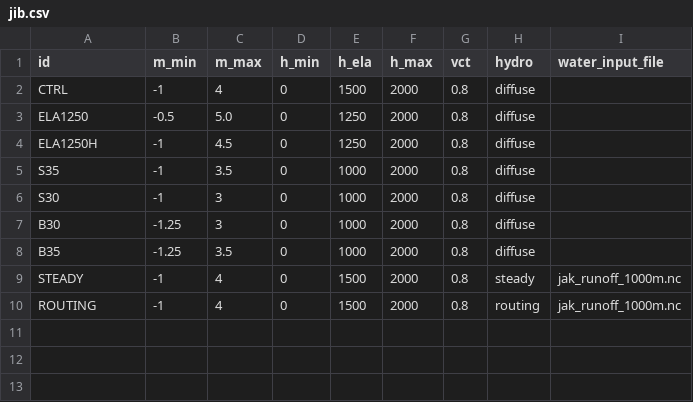
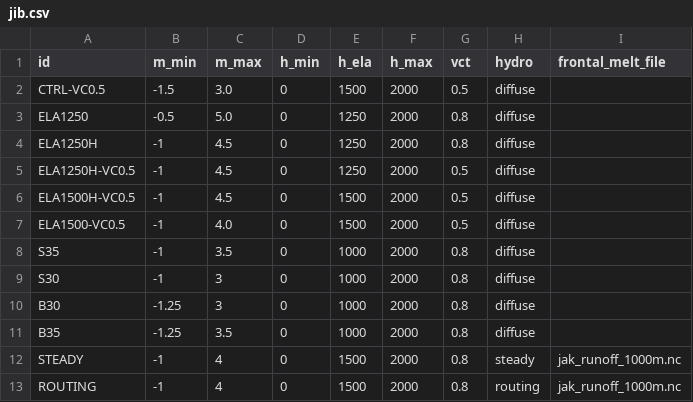
Before and after one commit to pism/pism-greenland, a CSV file: uncertainty_qunatification/jib.csv, drawn as a sheet.

```diff
--- a/uncertainty_qunatification/jib.csv
+++ b/uncertainty_qunatification/jib.csv
@@ -1,5 +1,8 @@
-id,m_min,m_max,h_min,h_ela,h_max,vct,hydro,water_input_file
-CTRL,-1,4,0,1500,2000,0.8,diffuse,
+id,m_min,m_max,h_min,h_ela,h_max,vct,hydro,frontal_melt_file
+CTRL-VC0.5,-1.5,3.0,0,1500,2000,0.5,diffuse,
 ELA1250,-0.5,5.0,0,1250,2000,0.8,diffuse,
 ELA1250H,-1,4.5,0,1250,2000,0.8,diffuse,
+ELA1250H-VC0.5,-1,4.5,0,1250,2000,0.5,diffuse,
+ELA1500H-VC0.5,-1,4.5,0,1500,2000,0.5,diffuse,
+ELA1500-VC0.5,-1,4.0,0,1500,2000,0.5,diffuse,
 S35,-1,3.5,0,1000,2000,0.8,diffuse,
```
Also changed, not shown: 7 other files.
